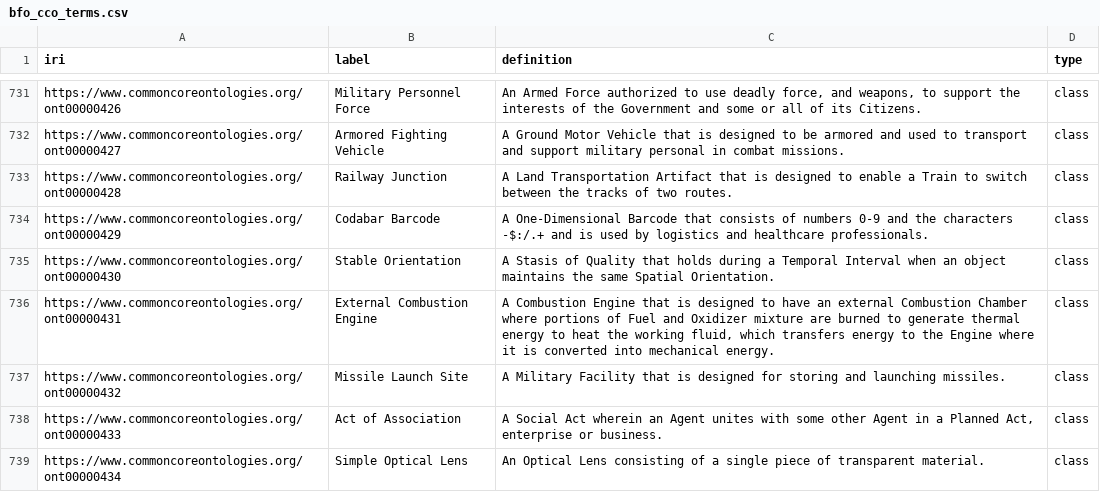
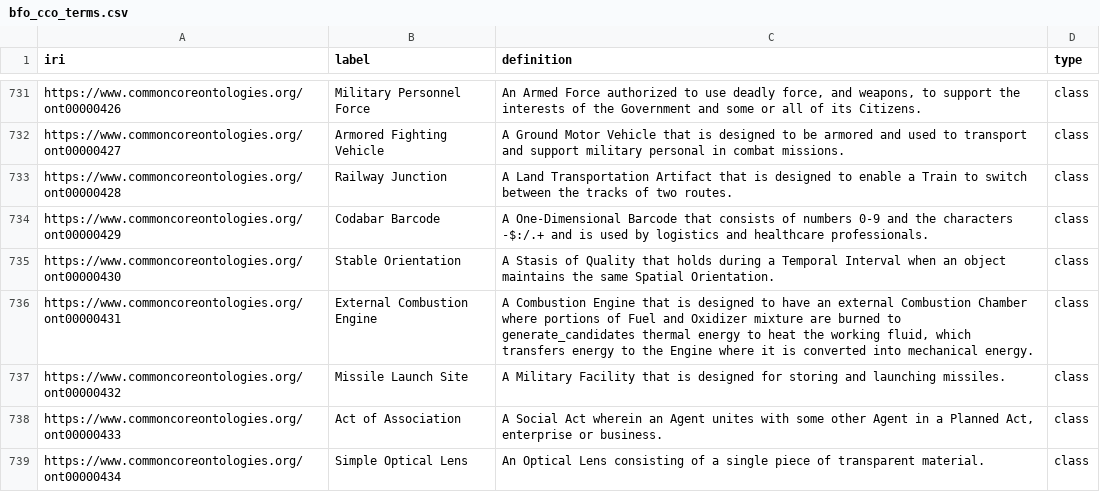
Before and after one commit to spdrnl/Ontology-Tradecraft, a CSV file: projects/project-5/data/bfo_cco_terms.csv, drawn as a sheet; only a part is shown, gaps mark what is left out; the diff covers the shown part only.

Commit message:
Refactored definitions preprocessing and general package stucture.

```diff
--- a/projects/project-5/data/bfo_cco_terms.csv
+++ b/projects/project-5/data/bfo_cco_terms.csv
@@ -735,3 +735,3 @@ https://www.commoncoreontologies.org/ont00000429,Codabar Barcode,A One-Dimension
 https://www.commoncoreontologies.org/ont00000430,Stable Orientation,A Stasis of Quality that holds during a Temporal Interval when an object maintains the same Spatial Orientation.,class
-https://www.commoncoreontologies.org/ont00000431,External Combustion Engine,"A Combustion Engine that is designed to have an external Combustion Chamber where portions of Fuel and Oxidizer mixture are burned to generate thermal energy to heat the working fluid, which transfers energy to the Engine where it is converted into mechanical energy.",class
+https://www.commoncoreontologies.org/ont00000431,External Combustion Engine,"A Combustion Engine that is designed to have an external Combustion Chamber where portions of Fuel and Oxidizer mixture are burned to generate_candidates thermal energy to heat the working fluid, which transfers energy to the Engine where it is converted into mechanical energy.",class
 https://www.commoncoreontologies.org/ont00000432,Missile Launch Site,A Military Facility that is designed for storing and launching missiles.,class
```
Also changed, not shown: 14 edited cells elsewhere in this file, 43 other files.
